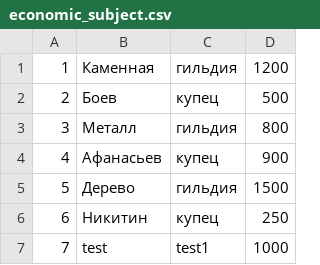
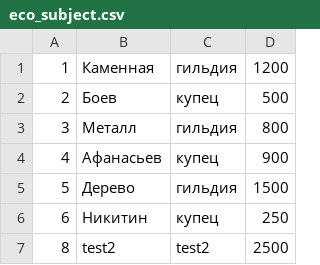
Before and after one commit to kmi9work/eraofchange, a CSV file: db/my_db/eco_subject.csv (was db/my_db/economic_subject.csv), drawn as a sheet; removed rows and columns are numbered as before the commit, all else as after; the diff names each change by its address in the sheet, - before the commit and + after, or states it on an @@ line.

```diff
--- a/db/my_db/economic_subject.csv
+++ b/db/my_db/eco_subject.csv
-row 7: 7 | test | test1 | 1000
+row 7: 8 | test2 | test2 | 2500
```
Also changed, not shown: 19 other files.
